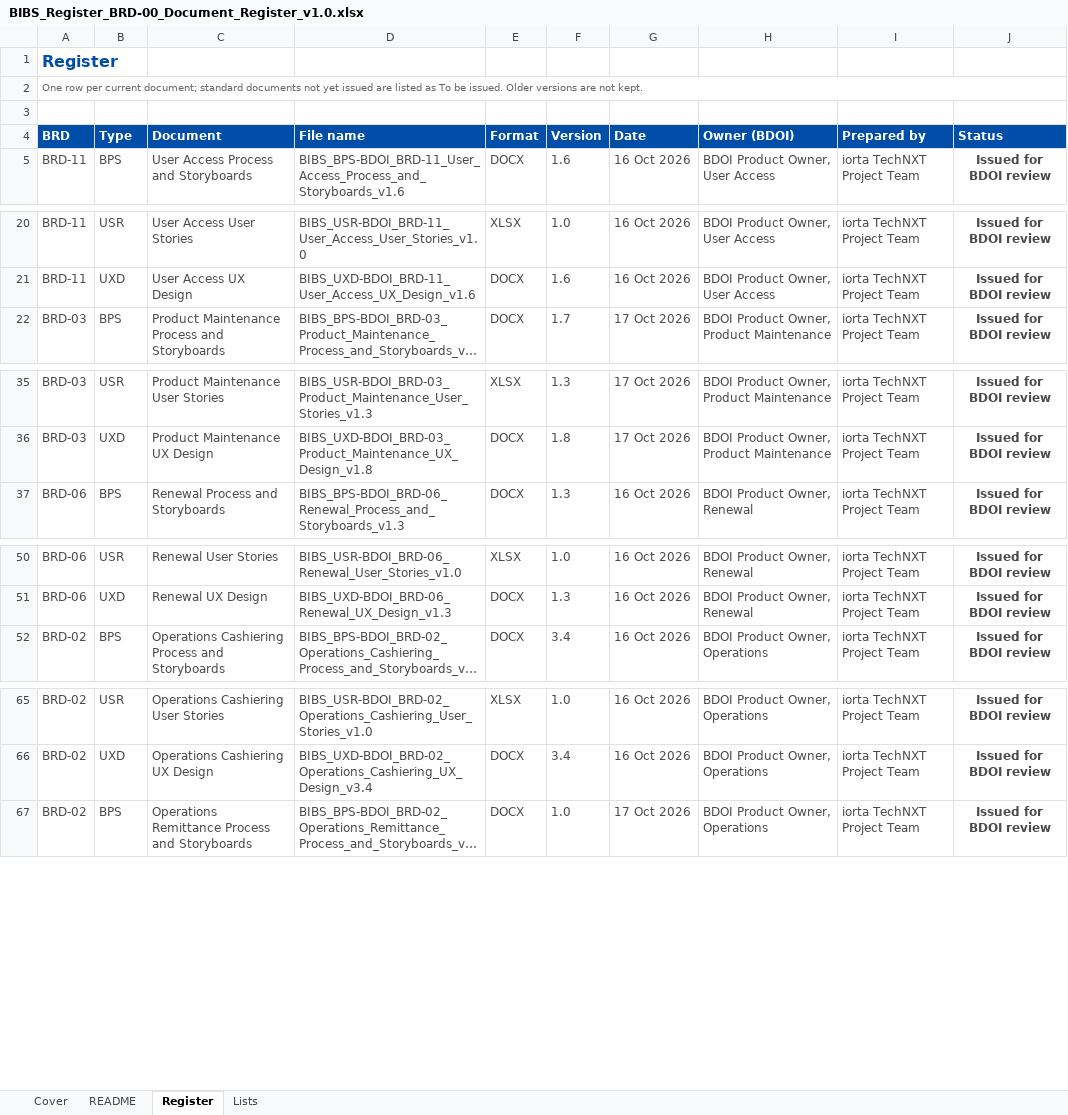
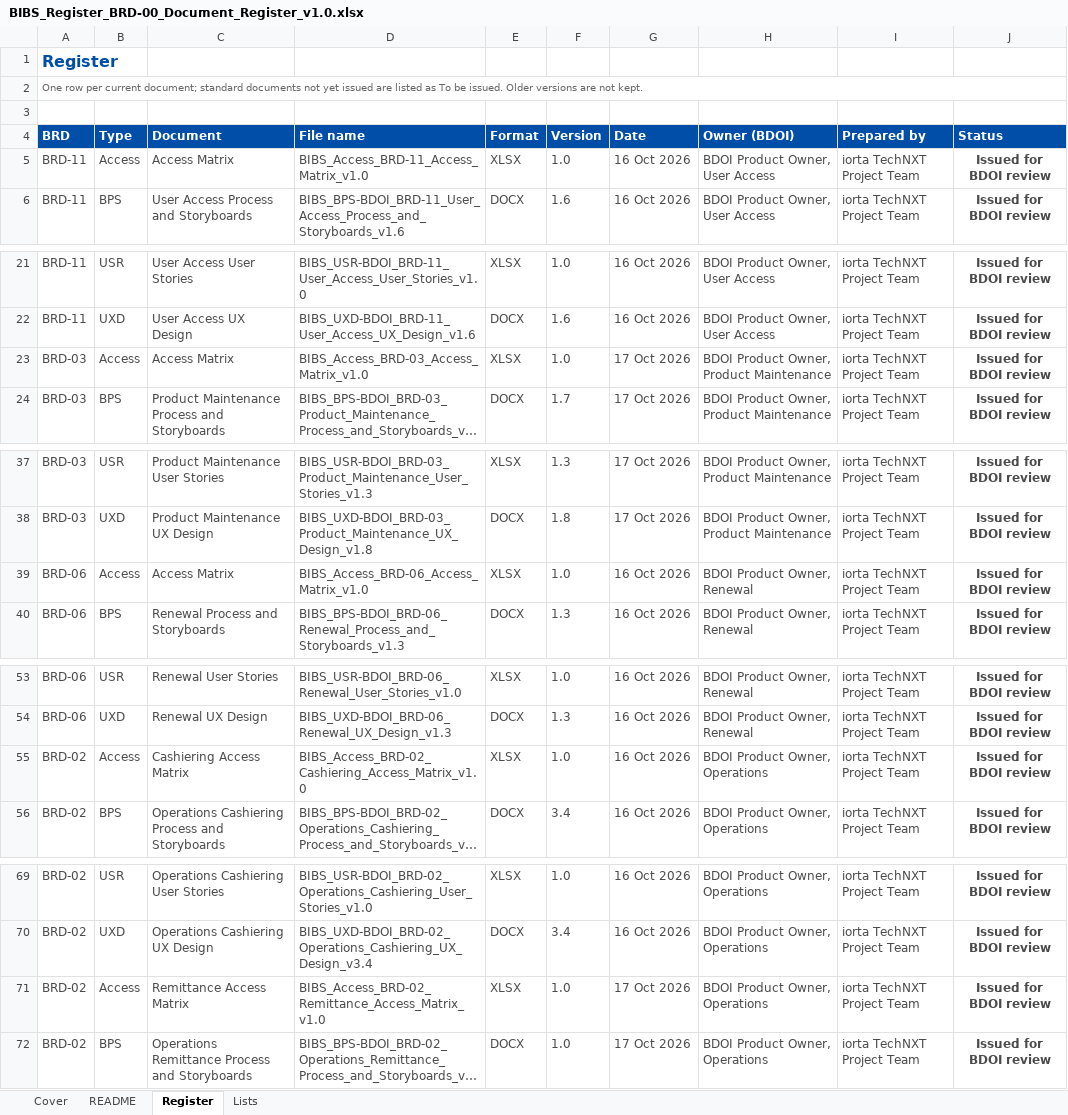
Before and after one commit to IortaTexhNXT-DEV/FinVerse, an Excel workbook: docs/deliverables/out/Programme/Common/BIBS_Register_BRD-00_Document_Register_v1.0.xlsx, sheet Register, drawn as a sheet; only a part is shown, gaps mark what is left out; long unchanged cells end in …; values as stored, in another font and other column widths than the file's, no borders; conditional formats not drawn; the diff covers the shown part only; the diff names each change by its address in the sheet, - before the commit and + after, or states it on an @@ line.

Commit message:
Access matrix of every BRD pack from the permissions, group profiles, menus and server checks
New pack_access builder (document key ACX) wired into build_pack.py and the
Remittance and Claims pack builder: group profile x screen x action with the
permission each action asks for, the group profiles, the menu of each
persona and the service operations of the pack. Issued as
BIBS_Access_BRD-xx_..._Access_Matrix_v1.0.xlsx in the six packs and listed
in each How to Read note and in the Document Register. The Remittance and
Claims developer specifications now include the settings, claim handling
and checklist services.

```diff
--- a/docs/deliverables/out/Programme/Common/BIBS_Register_BRD-00_Document_Register_v1.0.xlsx (sheet Register)
+++ b/docs/deliverables/out/Programme/Common/BIBS_Register_BRD-00_Document_Register_v1.0.xlsx (sheet Register)
+row 5: BRD-11 | Access | Access Matrix | BIBS_Access_BRD-11_Access_Matrix_v1.0 | XLSX | 1.0 | 16 Oct 2026 | BDOI Product Owner, User Access | iorta TechNXT Project Team | Issued for BDOI review
+row 23: BRD-03 | Access | Access Matrix | BIBS_Access_BRD-03_Access_Matrix_v1.0 | XLSX | 1.0 | 17 Oct 2026 | BDOI Product Owner, Product Maintenance | iorta TechNXT Project Team | Issued for BDOI review
+row 39: BRD-06 | Access | Access Matrix | BIBS_Access_BRD-06_Access_Matrix_v1.0 | XLSX | 1.0 | 16 Oct 2026 | BDOI Product Owner, Renewal | iorta TechNXT Project Team | Issued for BDOI review
+row 55: BRD-02 | Access | Cashiering Access Matrix | BIBS_Access_BRD-02_Cashiering_Access_Matrix_v1.0 | XLSX | 1.0 | 16 Oct 2026 | BDOI Product Owner, Operations | iorta TechNXT Project Team | Issued for BDOI review
+row 71: BRD-02 | Access | Remittance Access Matrix | BIBS_Access_BRD-02_Remittance_Access_Matrix_v1.0 | XLSX | 1.0 | 17 Oct 2026 | BDOI Product Owner, Operations | iorta TechNXT Project Team | Issued for BDOI review
```
Also changed, not shown: 1 added row elsewhere in this sheet, sheet Cover, 26 other files.
